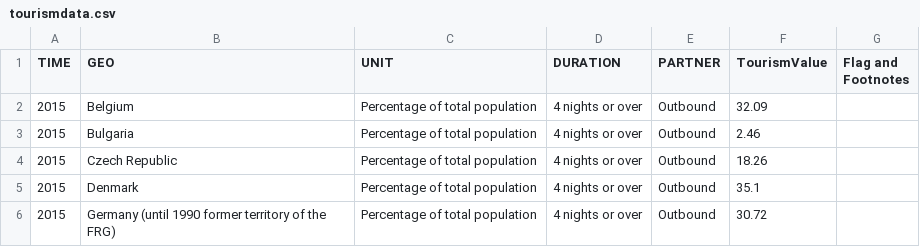
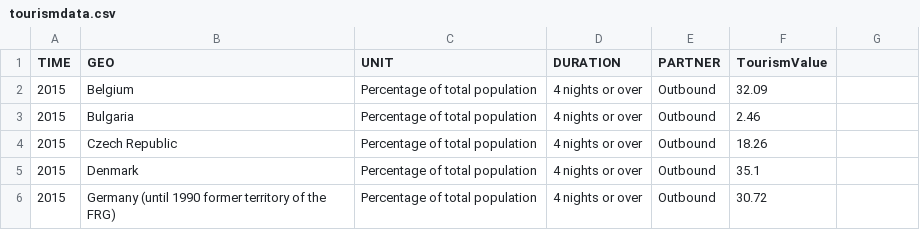
Before and after one commit to brleony/Data_Processing, a CSV file: Homework/Week4/tourismdata.csv, drawn as a sheet; only a part is shown.

```diff
--- a/Homework/Week4/tourismdata.csv
+++ b/Homework/Week4/tourismdata.csv
@@ -1,2 +1,2 @@
-"TIME","GEO","UNIT","DURATION","PARTNER","TourismValue","Flag and Footnotes"
+"TIME","GEO","UNIT","DURATION","PARTNER","TourismValue"
 "2015","Belgium","Percentage of total population","4 nights or over","Outbound","32.09"
```
Also changed, not shown: Homework/Week4/ginidata.csv.
